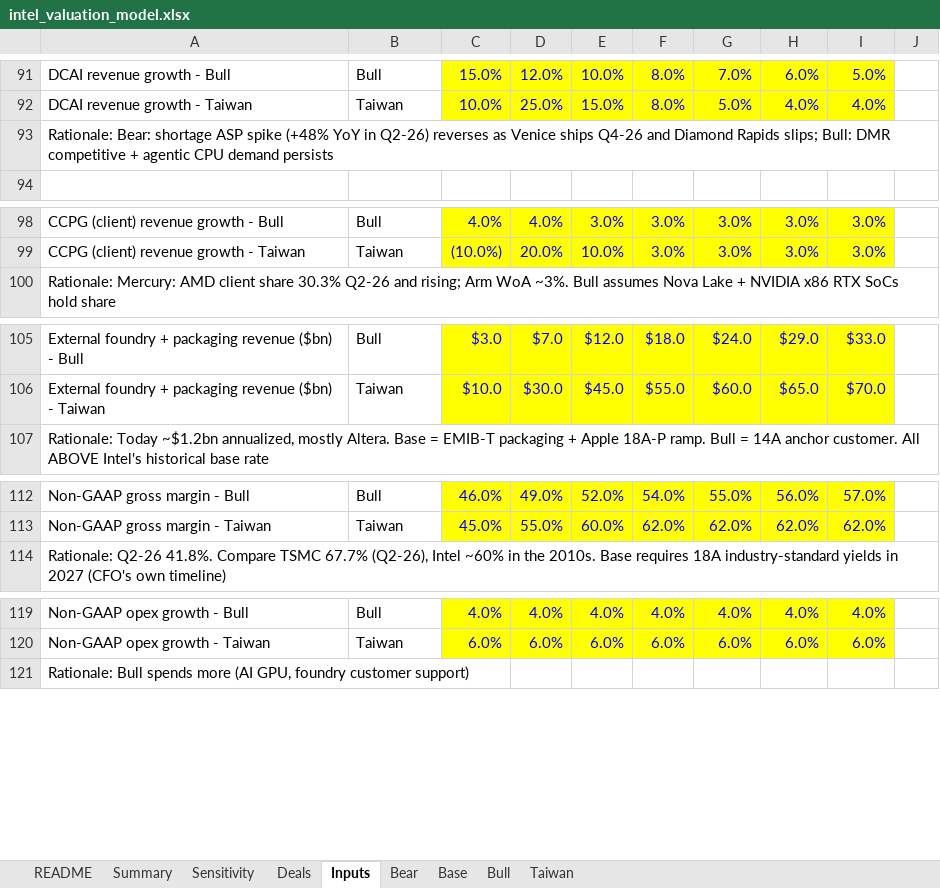
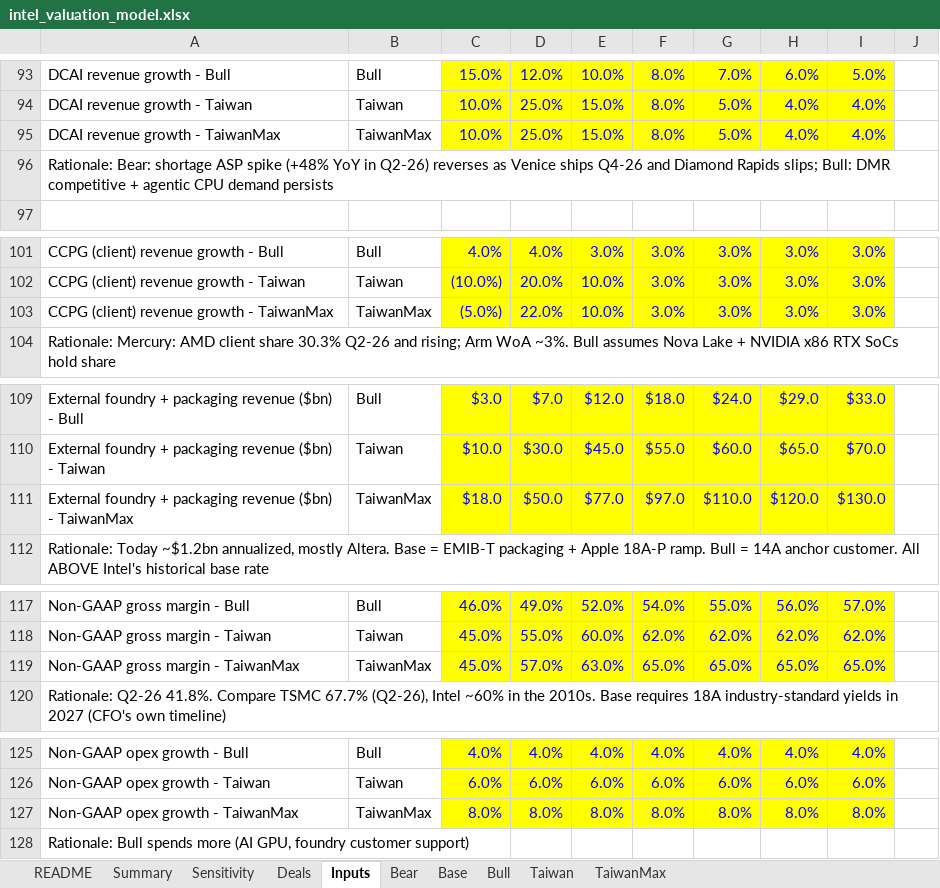
Before and after one commit to f20250600-cmd/csv-, an Excel workbook: research/model/intel_valuation_model.xlsx, sheet Inputs, drawn as a sheet; only a part is shown, gaps mark what is left out; values as stored, in another font and other column widths than the file's, no borders; the diff covers the shown part only; the diff names each change by its address in the sheet, - before the commit and + after, or states it on an @@ line.

```diff
--- a/research/model/intel_valuation_model.xlsx (sheet Inputs)
+++ b/research/model/intel_valuation_model.xlsx (sheet Inputs)
+sheet tab: TaiwanMax
+row 95: DCAI revenue growth - TaiwanMax | TaiwanMax | 10.0% | 25.0% | 15.0% | 8.0% | 5.0% | 4.0% | 4.0%
+row 103: CCPG (client) revenue growth - TaiwanMax | TaiwanMax | (5.0%) | 22.0% | 10.0% | 3.0% | 3.0% | 3.0% | 3.0%
+row 111: External foundry + packaging revenue ($bn) - TaiwanMax | TaiwanMax | $18.0 | $50.0 | $77.0 | $97.0 | $110.0 | $120.0 | $130.0
+row 119: Non-GAAP gross margin - TaiwanMax | TaiwanMax | 45.0% | 57.0% | 63.0% | 65.0% | 65.0% | 65.0% | 65.0%
+row 127: Non-GAAP opex growth - TaiwanMax | TaiwanMax | 8.0% | 8.0% | 8.0% | 8.0% | 8.0% | 8.0% | 8.0%
```
Also changed, not shown: 6 added rows and 2 edited cells elsewhere in this sheet, sheet Bear, sheet Bull, sheet Taiwan, sheet Base, sheet Sensitivity, sheet Summary, 2 more sheets, 3 other files.
